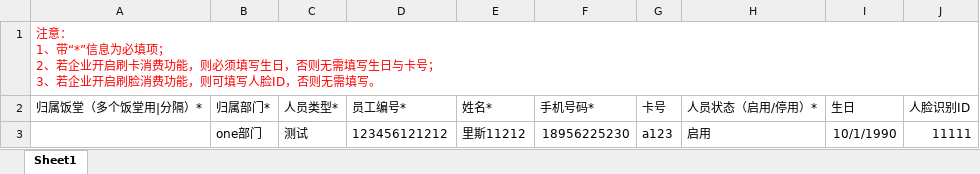
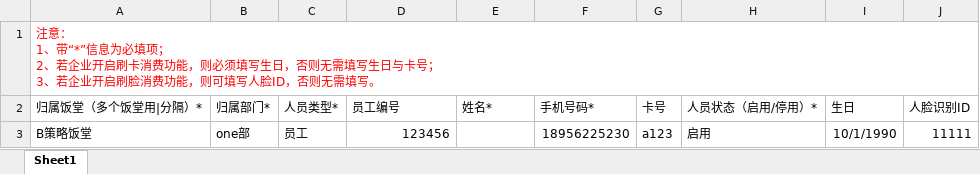
Before and after one commit to zhumingliang/canteen, an Excel workbook: public/static/excel/upload/test.xlsx, sheet Sheet1, drawn as a sheet; values as stored, in another font and other column widths than the file's, no borders; the diff names each change by its address in the sheet, - before the commit and + after, or states it on an @@ line.

```diff
--- a/public/static/excel/upload/test.xlsx (sheet Sheet1)
+++ b/public/static/excel/upload/test.xlsx (sheet Sheet1)
-D2: 员工编号*
+D2: 员工编号
-A3 (归属饭堂（多个饭堂用|分隔）*): (empty)
+A3 (归属饭堂（多个饭堂用|分隔）*): B策略饭堂
-B3 (归属部门*): one部门
+B3 (归属部门*): one部
-C3 (人员类型*): 测试
+C3 (人员类型*): 员工
-D3 (员工编号): 123456121212
+D3 (员工编号): 123456
-E3 (姓名*): 里斯11212
+E3 (姓名*): (empty)
```
Also changed, not shown: 4 other files.
